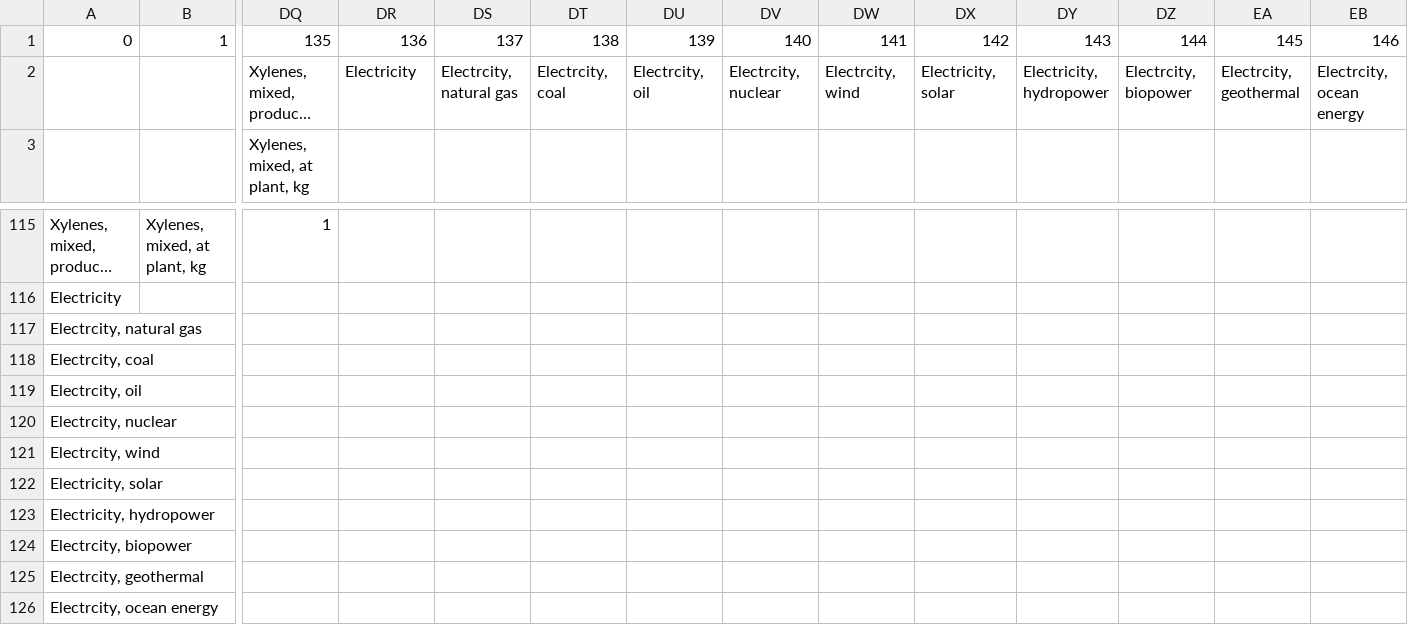
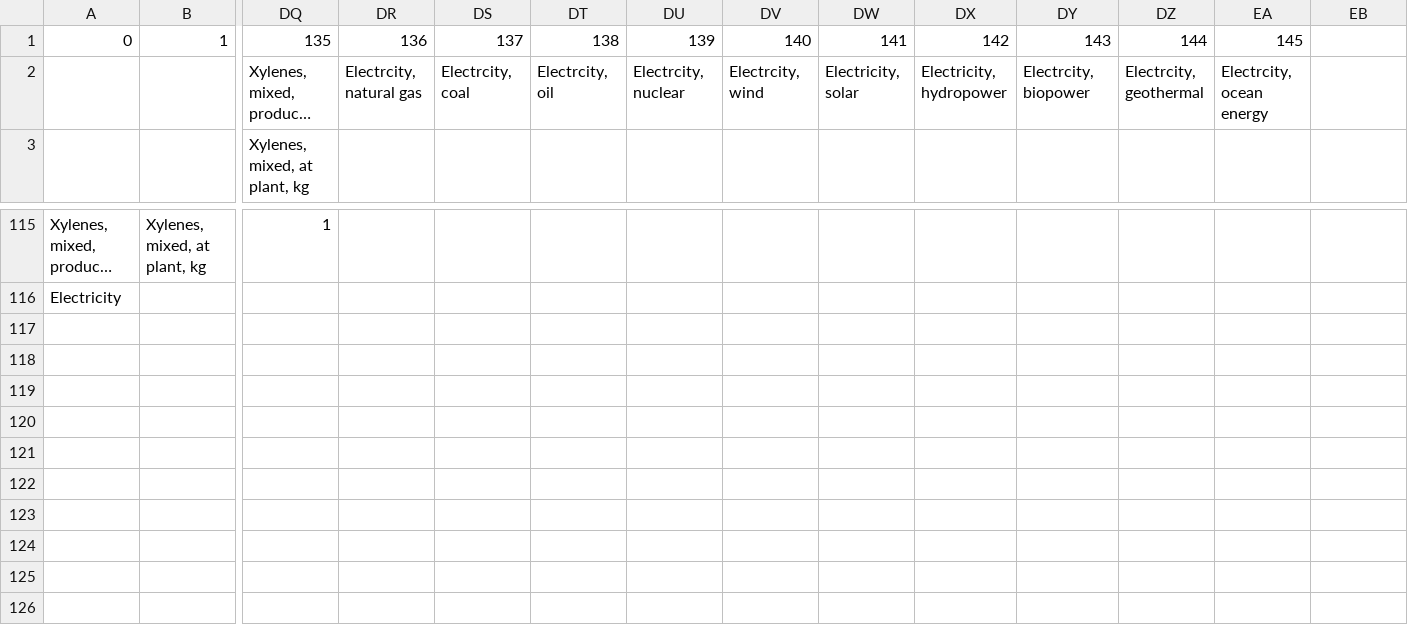
Before and after one commit to FarshidNazemi/Plastic-Packaging, a CSV file: A_df_org_heat-1.csv, drawn as a sheet; only a part is shown, gaps mark what is left out; long unchanged cells end in …; rows hold the shown columns only; the diff names each change by its address in the sheet, - before the commit and + after, or states it on an @@ line.

```diff
--- a/A_df_org_heat-1.csv
+++ b/A_df_org_heat-1.csv
-EB1: 146
+EB1: (empty)
-DR2: Electricity
+DR2: Electrcity, natural gas
-DS2: Electrcity, natural gas
+DS2: Electrcity, coal
-DT2: Electrcity, coal
+DT2: Electrcity, oil
-DU2: Electrcity, oil
+DU2: Electrcity, nuclear
-DV2: Electrcity, nuclear
+DV2: Electrcity, wind
-DW2: Electrcity, wind
+DW2: Electricity, solar
-DX2: Electricity, solar
+DX2: Electricity, hydropower
-DY2: Electricity, hydropower
+DY2: Electrcity, biopower
-DZ2: Electrcity, biopower
+DZ2: Electrcity, geothermal
-EA2: Electrcity, geothermal
+EA2: Electrcity, ocean energy
-EB2: Electrcity, ocean energy
+EB2: (empty)
-row 117: Electrcity, natural gas
-row 118: Electrcity, coal
-row 119: Electrcity, oil
-row 120: Electrcity, nuclear
-row 121: Electrcity, wind
-row 122: Electricity, solar
-row 123: Electricity, hydropower
-row 124: Electrcity, biopower
-row 125: Electrcity, geothermal
-row 126: Electrcity, ocean energy
```
Also changed, not shown: A_df_org_heat-2.csv, A_df_org_heat-5.csv, 6 other files.
